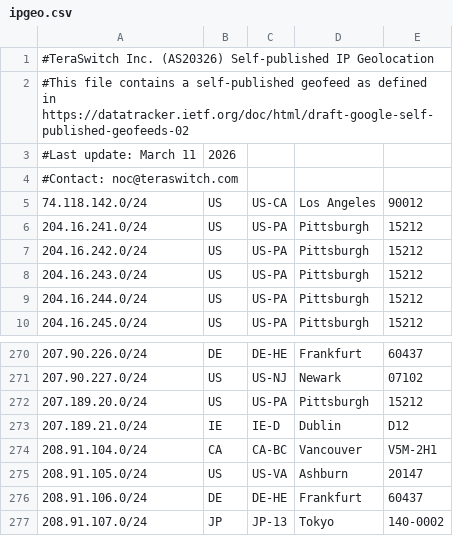
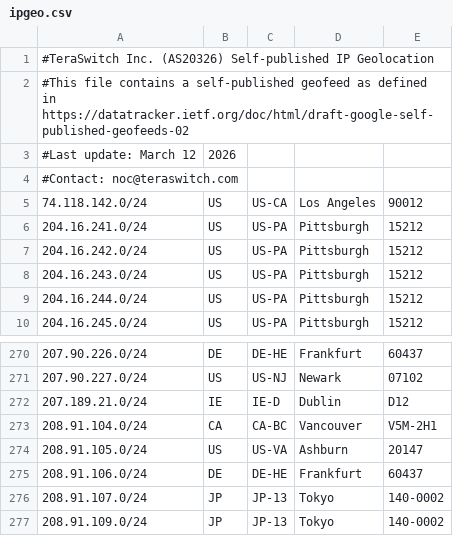
Before and after one commit to TeraSwitch/as20326.com, a CSV file: ipgeo.csv, drawn as a sheet; only a part is shown, gaps mark what is left out; the shorter side is filled out with more unchanged rows.

Commit message:
Update IP geolocation data

```diff
--- a/ipgeo.csv
+++ b/ipgeo.csv
@@ -2,3 +2,3 @@
 #This file contains a self-published geofeed as defined in https://datatracker.ietf.org/doc/html/draft-google-self-published-geofeeds-02
-#Last update: March 11, 2026
+#Last update: March 12, 2026
 #Contact: noc@teraswitch.com
@@ -271,3 +271,2 @@
 207.90.227.0/24,US,US-NJ,Newark,07102
-207.189.20.0/24,US,US-PA,Pittsburgh,15212
 207.189.21.0/24,IE,IE-D,Dublin,D12
```
Also changed, not shown: 1 other file.
